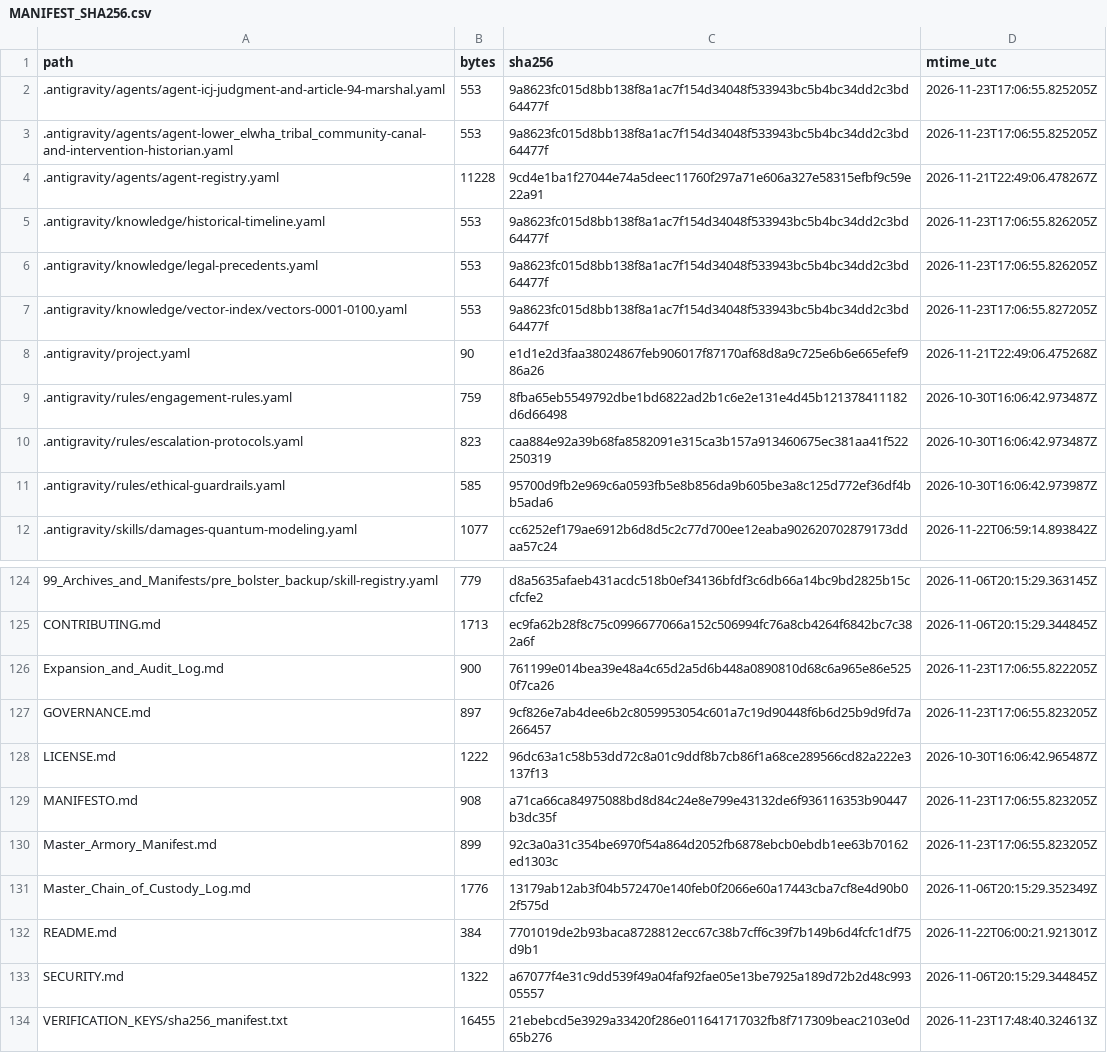
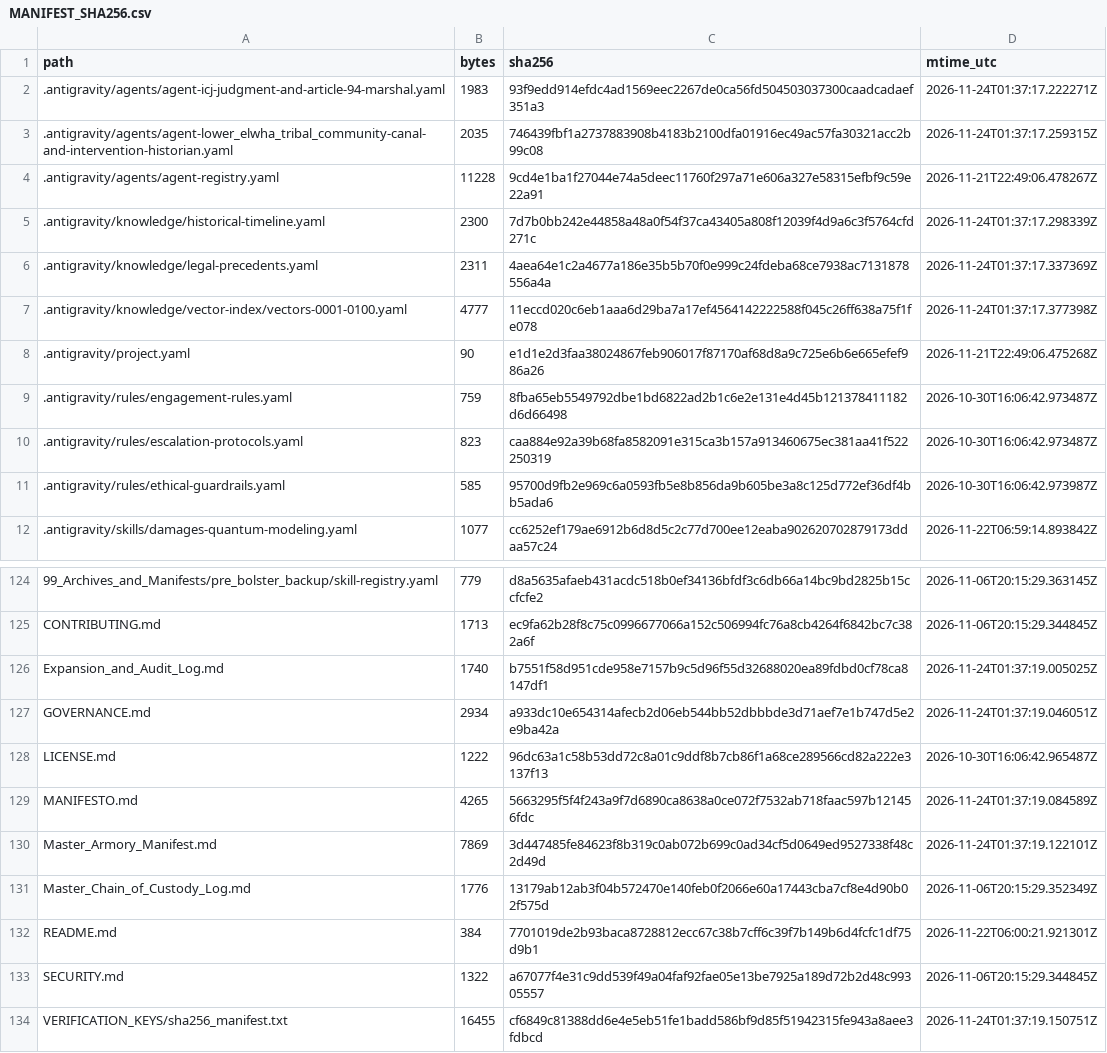
Before and after one commit to GlobalRestitutionAlliance/turtle-island-us-wa-lower-elwha-tribal-community-master-litigation, a CSV file: 99_Archives_and_Manifests/MANIFEST_SHA256.csv, drawn as a sheet; only a part is shown, gaps mark what is left out; the diff covers the shown part only.

```diff
--- a/99_Archives_and_Manifests/MANIFEST_SHA256.csv
+++ b/99_Archives_and_Manifests/MANIFEST_SHA256.csv
@@ -1,8 +1,8 @@
 path,bytes,sha256,mtime_utc
-.antigravity/agents/agent-icj-judgment-and-article-94-marshal.yaml,553,9a8623fc015d8bb138f8a1ac7f154d34048f533943bc5b4bc34dd2c3bd64477f,2026-11-23T17:06:55.825205Z
-.antigravity/agents/agent-lower_elwha_tribal_community-canal-and-intervention-historian.yaml,553,9a8623fc015d8bb138f8a1ac7f154d34048f533943bc5b4bc34dd2c3bd64477f,2026-11-23T17:06:55.825205Z
+.antigravity/agents/agent-icj-judgment-and-article-94-marshal.yaml,1983,93f9edd914efdc4ad1569eec2267de0ca56fd504503037300caadcadaef351a3,2026-11-24T01:37:17.222271Z
+.antigravity/agents/agent-lower_elwha_tribal_community-canal-and-intervention-historian.yaml,2035,746439fbf1a2737883908b4183b2100dfa01916ec49ac57fa30321acc2b99c08,2026-11-24T01:37:17.259315Z
 .antigravity/agents/agent-registry.yaml,11228,9cd4e1ba1f27044e74a5deec11760f297a71e606a327e58315efbf9c59e22a91,2026-11-21T22:49:06.478267Z
-.antigravity/knowledge/historical-timeline.yaml,553,9a8623fc015d8bb138f8a1ac7f154d34048f533943bc5b4bc34dd2c3bd64477f,2026-11-23T17:06:55.826205Z
-.antigravity/knowledge/legal-precedents.yaml,553,9a8623fc015d8bb138f8a1ac7f154d34048f533943bc5b4bc34dd2c3bd64477f,2026-11-23T17:06:55.826205Z
-.antigravity/knowledge/vector-index/vectors-0001-0100.yaml,553,9a8623fc015d8bb138f8a1ac7f154d34048f533943bc5b4bc34dd2c3bd64477f,2026-11-23T17:06:55.827205Z
+.antigravity/knowledge/historical-timeline.yaml,2300,7d7b0bb242e44858a48a0f54f37ca43405a808f12039f4d9a6c3f5764cfd271c,2026-11-24T01:37:17.298339Z
+.antigravity/knowledge/legal-precedents.yaml,2311,4aea64e1c2a4677a186e35b5b70f0e999c24fdeba68ce7938ac7131878556a4a,2026-11-24T01:37:17.337369Z
+.antigravity/knowledge/vector-index/vectors-0001-0100.yaml,4777,11eccd020c6eb1aaa6d29ba7a17ef4564142222588f045c26ff638a75f1fe078,2026-11-24T01:37:17.377398Z
 .antigravity/project.yaml,90,e1d1e2d3faa38024867feb906017f87170af68d8a9c725e6b6e665efef986a26,2026-11-21T22:49:06.475268Z
@@ -125,7 +125,7 @@ path,bytes,sha256,mtime_utc
 CONTRIBUTING.md,1713,ec9fa62b28f8c75c0996677066a152c506994fc76a8cb4264f6842bc7c382a6f,2026-11-06T20:15:29.344845Z
-Expansion_and_Audit_Log.md,900,761199e014bea39e48a4c65d2a5d6b448a0890810d68c6a965e86e5250f7ca26,2026-11-23T17:06:55.822205Z
-GOVERNANCE.md,897,9cf826e7ab4dee6b2c8059953054c601a7c19d90448f6b6d25b9d9fd7a266457,2026-11-23T17:06:55.823205Z
+Expansion_and_Audit_Log.md,1740,b7551f58d951cde958e7157b9c5d96f55d32688020ea89fdbd0cf78ca8147df1,2026-11-24T01:37:19.005025Z
+GOVERNANCE.md,2934,a933dc10e654314afecb2d06eb544bb52dbbbde3d71aef7e1b747d5e2e9ba42a,2026-11-24T01:37:19.046051Z
 LICENSE.md,1222,96dc63a1c58b53dd72c8a01c9ddf8b7cb86f1a68ce289566cd82a222e3137f13,2026-10-30T16:06:42.965487Z
-MANIFESTO.md,908,a71ca66ca84975088bd8d84c24e8e799e43132de6f936116353b90447b3dc35f,2026-11-23T17:06:55.823205Z
-Master_Armory_Manifest.md,899,92c3a0a31c354be6970f54a864d2052fb6878ebcb0ebdb1ee63b70162ed1303c,2026-11-23T17:06:55.823205Z
+MANIFESTO.md,4265,5663295f5f4f243a9f7d6890ca8638a0ce072f7532ab718faac597b121456fdc,2026-11-24T01:37:19.084589Z
+Master_Armory_Manifest.md,7869,3d447485fe84623f8b319c0ab072b699c0ad34cf5d0649ed9527338f48c2d49d,2026-11-24T01:37:19.122101Z
 Master_Chain_of_Custody_Log.md,1776,13179ab12ab3f04b572470e140feb0f2066e60a17443cba7cf8e4d90b02f575d,2026-11-06T20:15:29.352349Z
@@ -133,2 +133,2 @@ README.md,384,7701019de2b93baca8728812ecc67c38b7cff6c39f7b149b6d4fcfc1df75d9b1,2
 SECURITY.md,1322,a67077f4e31c9dd539f49a04faf92fae05e13be7925a189d72b2d48c99305557,2026-11-06T20:15:29.344845Z
-VERIFICATION_KEYS/sha256_manifest.txt,16455,21ebebcd5e3929a33420f286e011641717032fb8f717309beac2103e0d65b276,2026-11-23T17:48:40.324613Z
+VERIFICATION_KEYS/sha256_manifest.txt,16455,cf6849c81388dd6e4e5eb51fe1badd586bf9d85f51942315fe943a8aee3fdbcd,2026-11-24T01:37:19.150751Z
```
Also changed, not shown: 81 edited cells elsewhere in this file, 37 other files.
